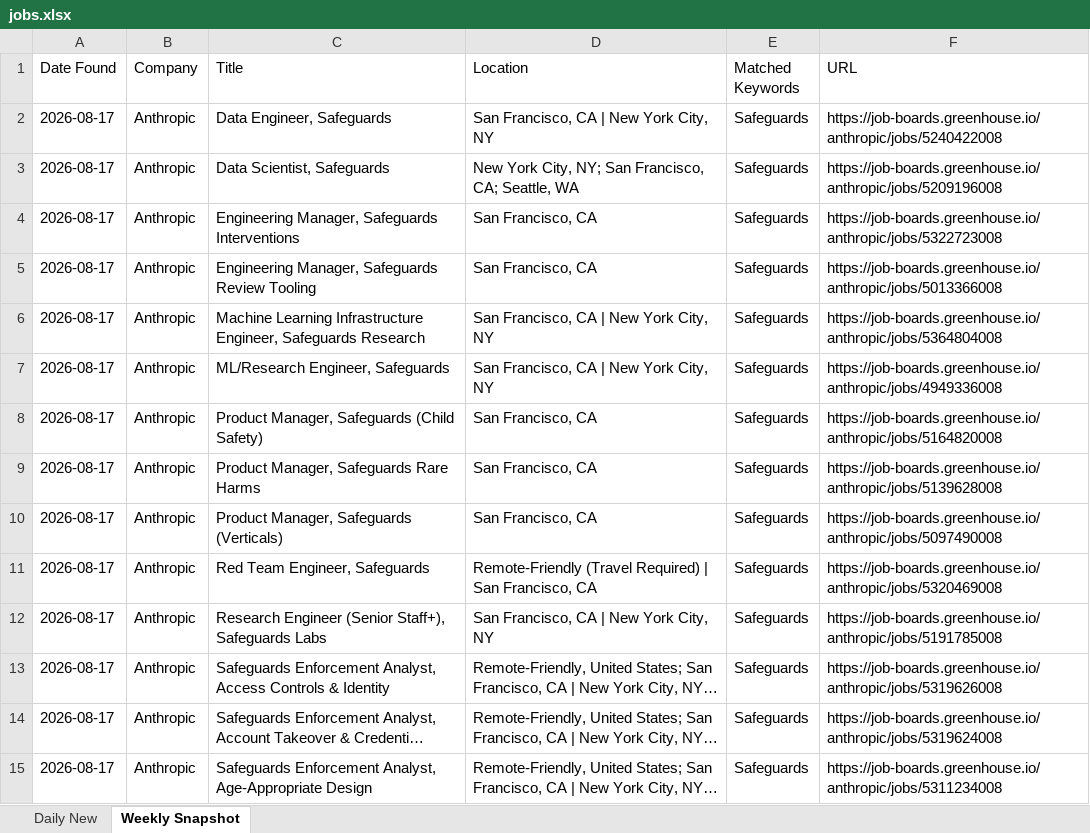
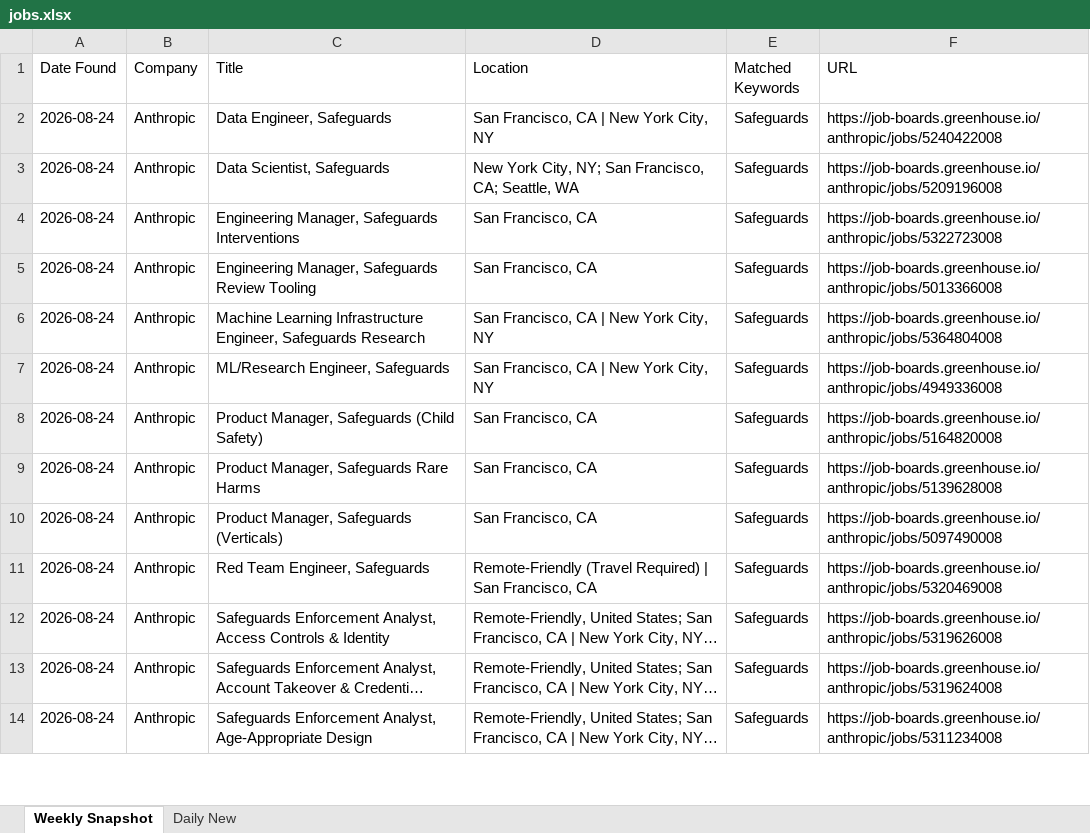
Before and after one commit to Aaradhyaa717/JobAgent, an Excel workbook: data/jobs.xlsx, sheet Weekly Snapshot, drawn as a sheet; only a part is shown; long unchanged cells end in …; values as stored, in another font and other column widths than the file's, no borders; removed rows and columns are numbered as before the commit, all else as after; the diff covers the shown part only; the diff names each change by its address in the sheet, - before the commit and + after, or states it on an @@ line.

```diff
--- a/data/jobs.xlsx (sheet Weekly Snapshot)
+++ b/data/jobs.xlsx (sheet Weekly Snapshot)
@@ sheet tab order changed: Weekly Snapshot | Daily New @@
-A2:A11 (Date Found): 2026-08-17
+A2:A11 (Date Found): 2026-08-24
-row 12: 2026-08-17 | Anthropic | Research Engineer (Senior Staff+), Safeguards Labs | San Francisco, CA | New York City, NY | Safeguards | https://job-boards.greenhouse.io/anthropic/jobs/5191785008
-A12:A14 (Date Found): 2026-08-17
+A12:A14 (Date Found): 2026-08-24
```
Also changed, not shown: other rows of this sheet.
